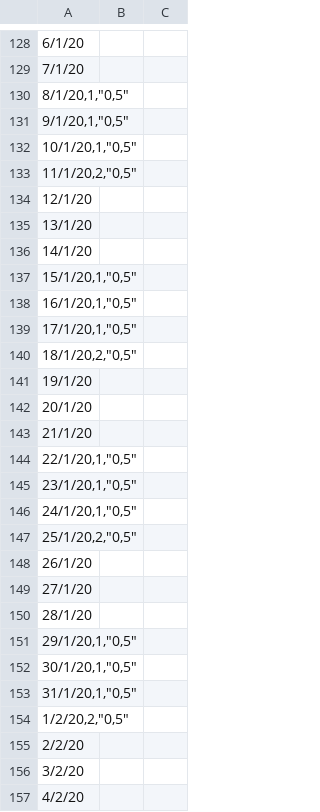
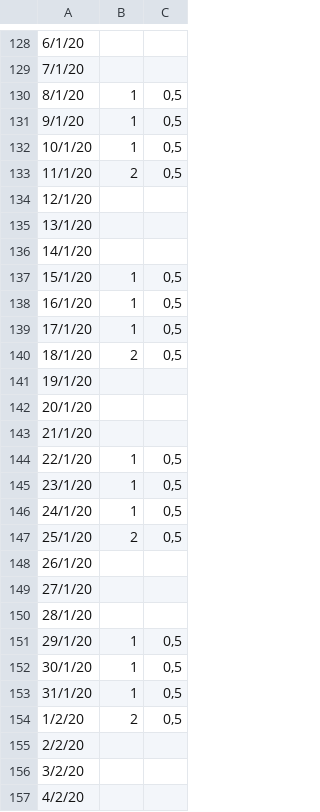
Before and after one commit to BenjaminBettan/gestionRh, a CSV file: src/main/resources/dates/1.csv, drawn as a sheet; only a part is shown, gaps mark what is left out; the diff covers the shown part only.

```diff
--- a/src/main/resources/dates/1.csv
+++ b/src/main/resources/dates/1.csv
@@ -129,6 +129,6 @@
 7/1/20,,
-"8/1/20,1,""0,5"""
-"9/1/20,1,""0,5"""
-"10/1/20,1,""0,5"""
-"11/1/20,2,""0,5"""
+8/1/20,1,"0,5"
+9/1/20,1,"0,5"
+10/1/20,1,"0,5"
+11/1/20,2,"0,5"
 12/1/20,,
@@ -136,6 +136,6 @@
 14/1/20,,
-"15/1/20,1,""0,5"""
-"16/1/20,1,""0,5"""
-"17/1/20,1,""0,5"""
-"18/1/20,2,""0,5"""
+15/1/20,1,"0,5"
+16/1/20,1,"0,5"
+17/1/20,1,"0,5"
+18/1/20,2,"0,5"
 19/1/20,,
@@ -143,6 +143,6 @@
 21/1/20,,
-"22/1/20,1,""0,5"""
-"23/1/20,1,""0,5"""
-"24/1/20,1,""0,5"""
-"25/1/20,2,""0,5"""
+22/1/20,1,"0,5"
+23/1/20,1,"0,5"
+24/1/20,1,"0,5"
+25/1/20,2,"0,5"
 26/1/20,,
@@ -150,6 +150,6 @@
 28/1/20,,
-"29/1/20,1,""0,5"""
-"30/1/20,1,""0,5"""
-"31/1/20,1,""0,5"""
-"1/2/20,2,""0,5"""
+29/1/20,1,"0,5"
+30/1/20,1,"0,5"
+31/1/20,1,"0,5"
+1/2/20,2,"0,5"
 2/2/20,,
```
Also changed, not shown: 12 added rows and 12 removed rows elsewhere in this file, src/main/resources/dates/0.csv, src/main/resources/dates/11.csv.
